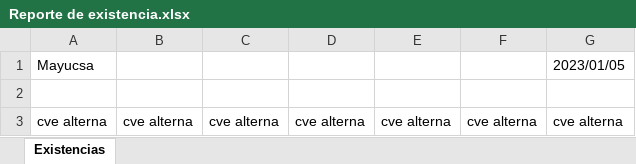
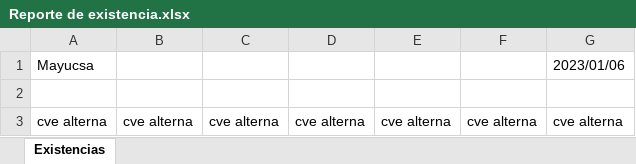
Before and after one commit to mayucsa/almacen, an Excel workbook: trunk/implementacion/webapps/includees/archivos/excel/Reporte de existencia.xlsx, sheet Existencias, drawn as a sheet; only a part is shown; values as stored, in another font and other column widths than the file's, no borders; the diff names each change by its address in the sheet, - before the commit and + after, or states it on an @@ line.

```diff
--- a/trunk/implementacion/webapps/includees/archivos/excel/Reporte de existencia.xlsx (sheet Existencias)
+++ b/trunk/implementacion/webapps/includees/archivos/excel/Reporte de existencia.xlsx (sheet Existencias)
-G1: 2023/01/05
+G1: 2023/01/06
```
Also changed, not shown: 34 other files.
